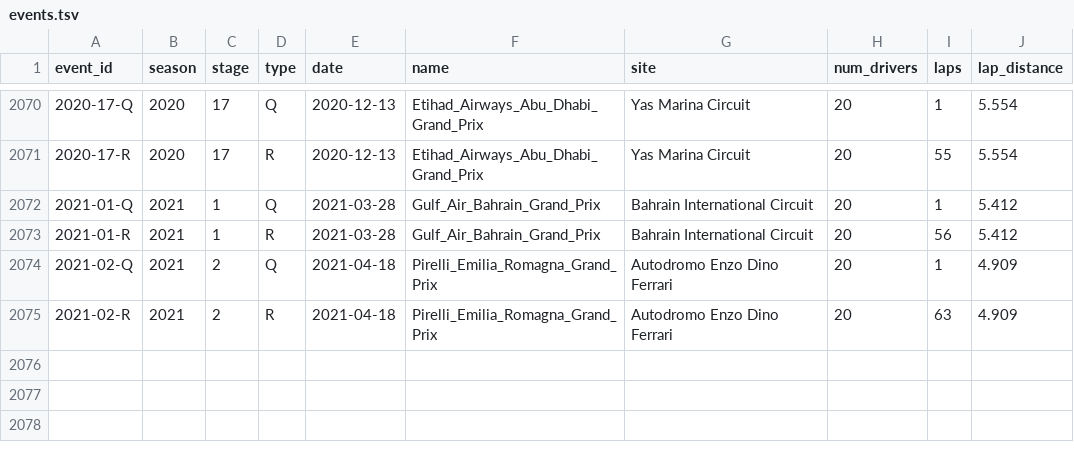
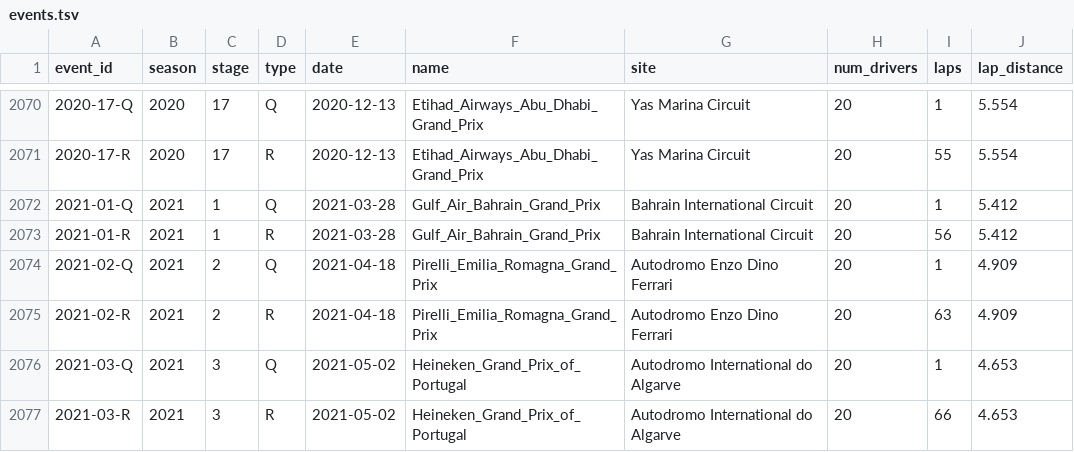
Before and after one commit to tfgjustin/formula-1, a TSV file: data/events.tsv, drawn as a sheet; only a part is shown, gaps mark what is left out; the diff names each change by its address in the sheet, - before the commit and + after, or states it on an @@ line.

Commit message:
Update results from Portugal.

```diff
--- a/data/events.tsv
+++ b/data/events.tsv
+row 2076: 2021-03-Q | 2021 | 3 | Q | 2021-05-02 | Heineken_Grand_Prix_of_Portugal | Autodromo International do Algarve | 20 | 1 | 4.653
+row 2077: 2021-03-R | 2021 | 3 | R | 2021-05-02 | Heineken_Grand_Prix_of_Portugal | Autodromo International do Algarve | 20 | 66 | 4.653
```
Also changed, not shown: 1 other file.
